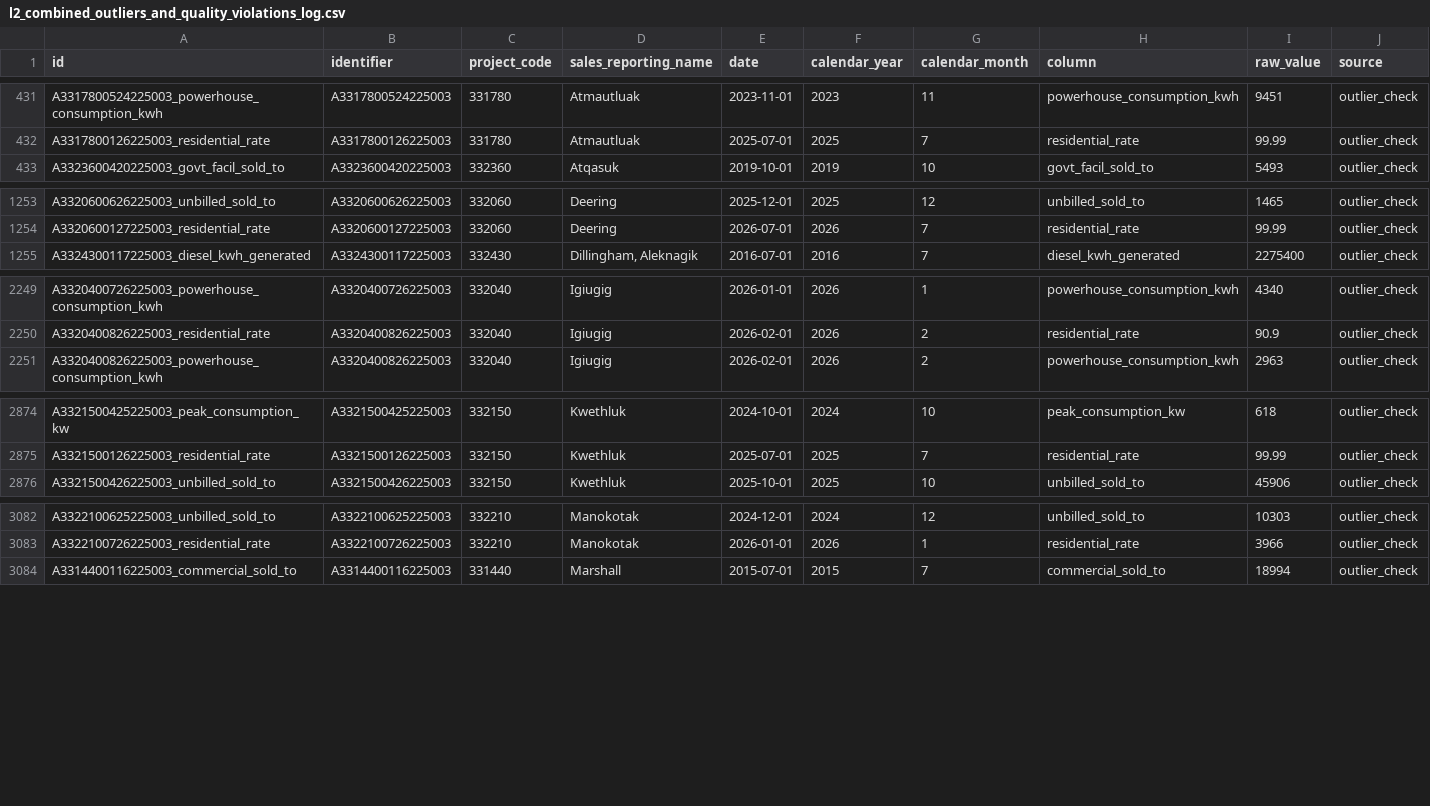
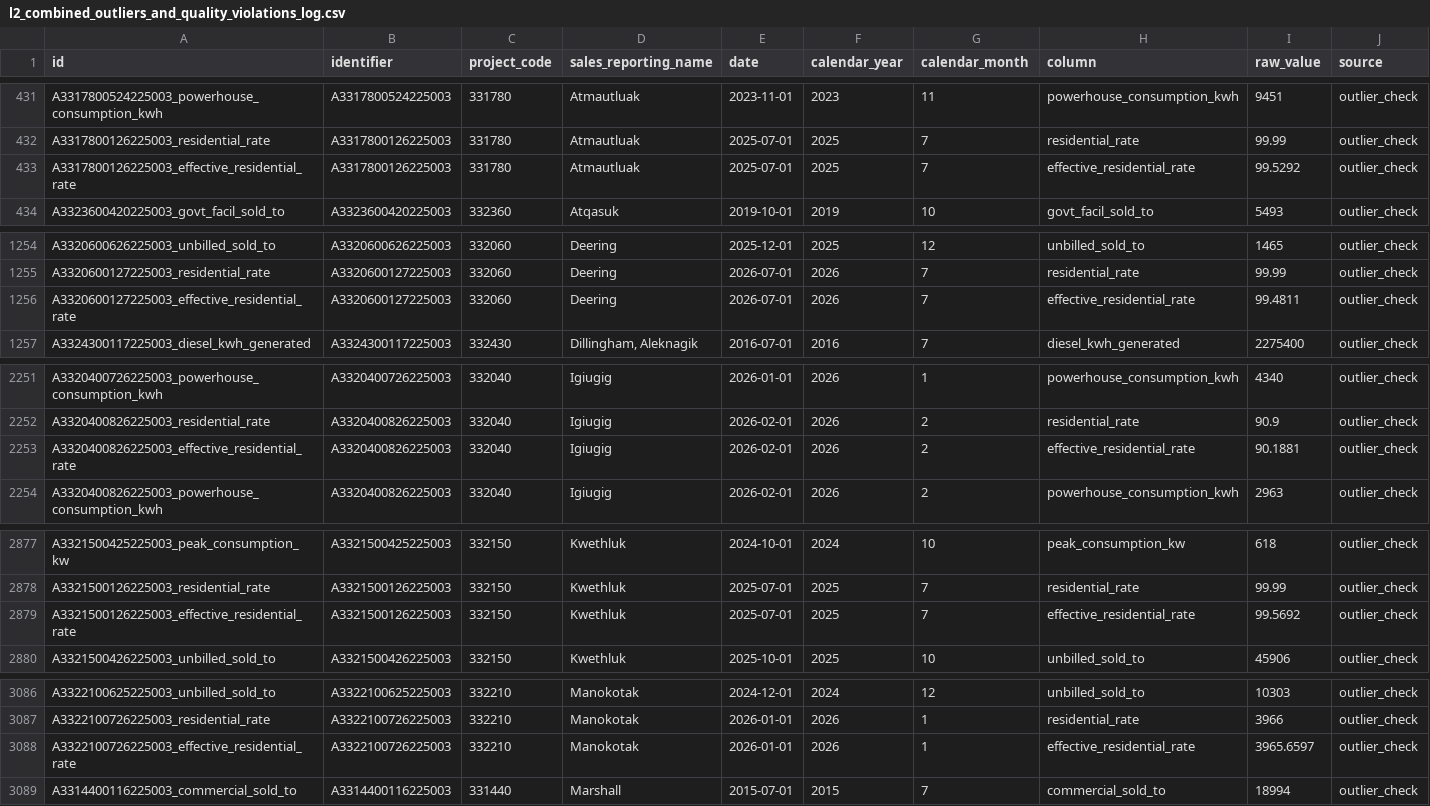
Before and after one commit to acep-uaf/ak-energy-statistics, a CSV file: data/l2/logs/l2_combined_outliers_and_quality_violations_log.csv, drawn as a sheet; only a part is shown, gaps mark what is left out; the diff covers the shown part only; the diff names each change by its address in the sheet, - before the commit and + after, or states it on an @@ line.

Commit message:
add hardcoded carry_forward outlier decisions

```diff
--- a/data/l2/logs/l2_combined_outliers_and_quality_violations_log.csv
+++ b/data/l2/logs/l2_combined_outliers_and_quality_violations_log.csv
+row 433: A3317800126225003_effective_residential_rate | A3317800126225003 | 331780 | Atmautluak | 2025-07-01 | 2025 | 7 | effective_residential_rate | 99.5292 | outlier_check
+row 1256: A3320600127225003_effective_residential_rate | A3320600127225003 | 332060 | Deering | 2026-07-01 | 2026 | 7 | effective_residential_rate | 99.4811 | outlier_check
+row 2253: A3320400826225003_effective_residential_rate | A3320400826225003 | 332040 | Igiugig | 2026-02-01 | 2026 | 2 | effective_residential_rate | 90.1881 | outlier_check
+row 2879: A3321500126225003_effective_residential_rate | A3321500126225003 | 332150 | Kwethluk | 2025-07-01 | 2025 | 7 | effective_residential_rate | 99.5692 | outlier_check
+row 3088: A3322100726225003_effective_residential_rate | A3322100726225003 | 332210 | Manokotak | 2026-01-01 | 2026 | 1 | effective_residential_rate | 3965.6597 | outlier_check
```
Also changed, not shown: 4 added rows elsewhere in this file, data/l2/logs/l2_pce_outliers_log.csv, 9 other files.
